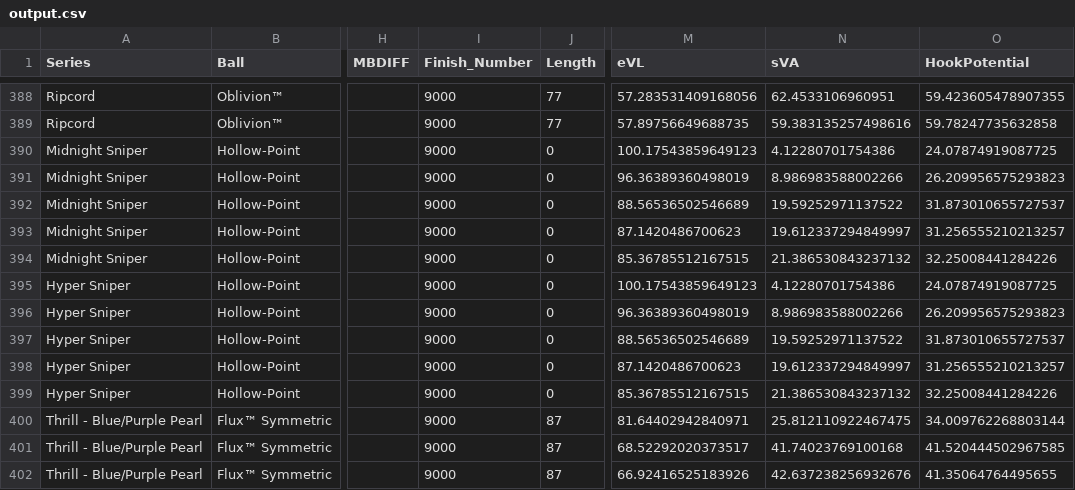
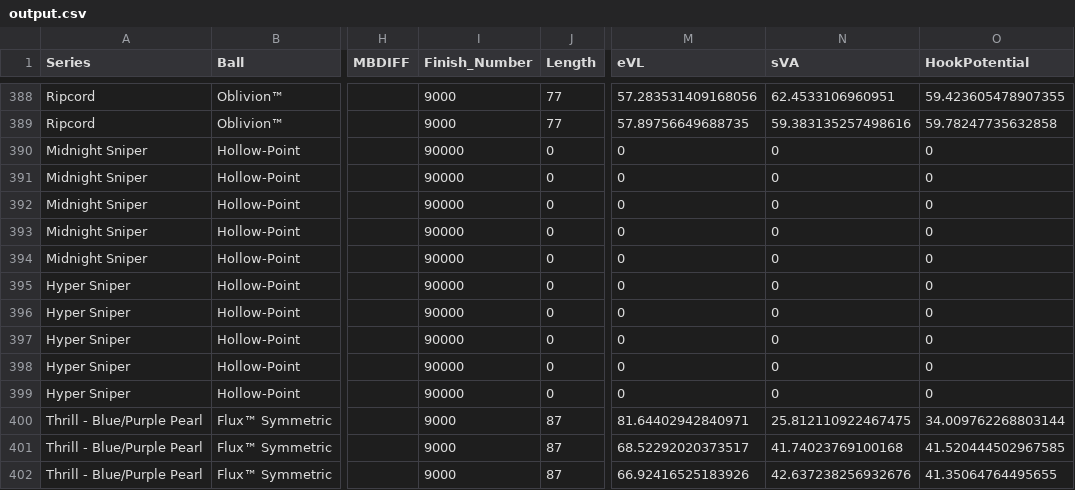
Before and after one commit to ho299/bowling-ball-grid-project, a CSV file: output.csv, drawn as a sheet; only a part is shown, gaps mark what is left out; the diff covers the shown part only; the diff names each change by its address in the sheet, - before the commit and + after, or states it on an @@ line.

```diff
--- a/output.csv
+++ b/output.csv
-I390:I399 (Finish_Number): 9000
+I390:I399 (Finish_Number): 90000
-M390 (eVL): 100.17543859649123
+M390 (eVL): 0
-N390 (sVA): 4.12280701754386
+N390 (sVA): 0
-O390 (HookPotential): 24.07874919087725
+O390 (HookPotential): 0
-M391 (eVL): 96.36389360498019
+M391 (eVL): 0
-N391 (sVA): 8.986983588002266
+N391 (sVA): 0
-O391 (HookPotential): 26.209956575293823
+O391 (HookPotential): 0
-M392 (eVL): 88.56536502546689
+M392 (eVL): 0
-N392 (sVA): 19.59252971137522
+N392 (sVA): 0
-O392 (HookPotential): 31.873010655727537
+O392 (HookPotential): 0
-M393 (eVL): 87.1420486700623
+M393 (eVL): 0
-N393 (sVA): 19.612337294849997
+N393 (sVA): 0
-O393 (HookPotential): 31.256555210213257
+O393 (HookPotential): 0
-M394 (eVL): 85.36785512167515
+M394 (eVL): 0
-N394 (sVA): 21.386530843237132
+N394 (sVA): 0
-O394 (HookPotential): 32.25008441284226
+O394 (HookPotential): 0
-M395 (eVL): 100.17543859649123
+M395 (eVL): 0
-N395 (sVA): 4.12280701754386
+N395 (sVA): 0
-O395 (HookPotential): 24.07874919087725
+O395 (HookPotential): 0
-M396 (eVL): 96.36389360498019
+M396 (eVL): 0
-N396 (sVA): 8.986983588002266
+N396 (sVA): 0
-O396 (HookPotential): 26.209956575293823
+O396 (HookPotential): 0
-M397 (eVL): 88.56536502546689
+M397 (eVL): 0
-N397 (sVA): 19.59252971137522
+N397 (sVA): 0
-O397 (HookPotential): 31.873010655727537
+O397 (HookPotential): 0
-M398 (eVL): 87.1420486700623
+M398 (eVL): 0
-N398 (sVA): 19.612337294849997
+N398 (sVA): 0
-O398 (HookPotential): 31.256555210213257
+O398 (HookPotential): 0
-M399 (eVL): 85.36785512167515
+M399 (eVL): 0
-N399 (sVA): 21.386530843237132
+N399 (sVA): 0
-O399 (HookPotential): 32.25008441284226
+O399 (HookPotential): 0
```
Also changed, not shown: 52 edited cells elsewhere in this file, 25 other files.
